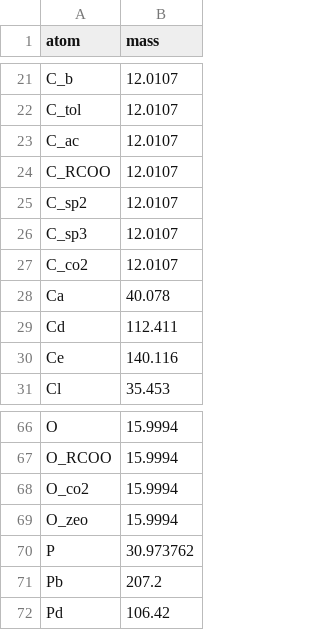
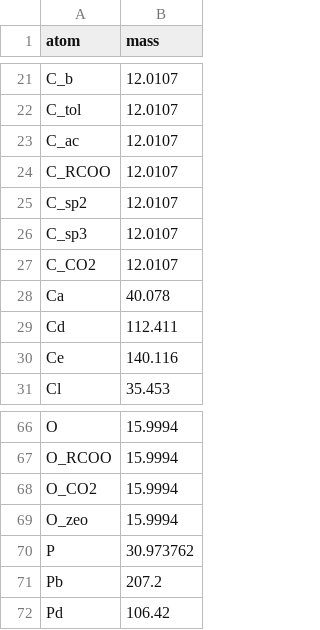
Before and after one commit to SimonEnsemble/NiPyC_analogues, a CSV file: data/atomicmasses.csv, drawn as a sheet; only a part is shown, gaps mark what is left out.

```diff
--- a/data/atomicmasses.csv
+++ b/data/atomicmasses.csv
@@ -26,3 +26,3 @@ C_sp2,12.0107
 C_sp3,12.0107
-C_co2,12.0107
+C_CO2,12.0107
 Ca,40.078
@@ -67,3 +67,3 @@ O,15.9994
 O_RCOO,15.9994
-O_co2,15.9994
+O_CO2,15.9994
 O_zeo,15.9994
```
Also changed, not shown: 38 other files.
